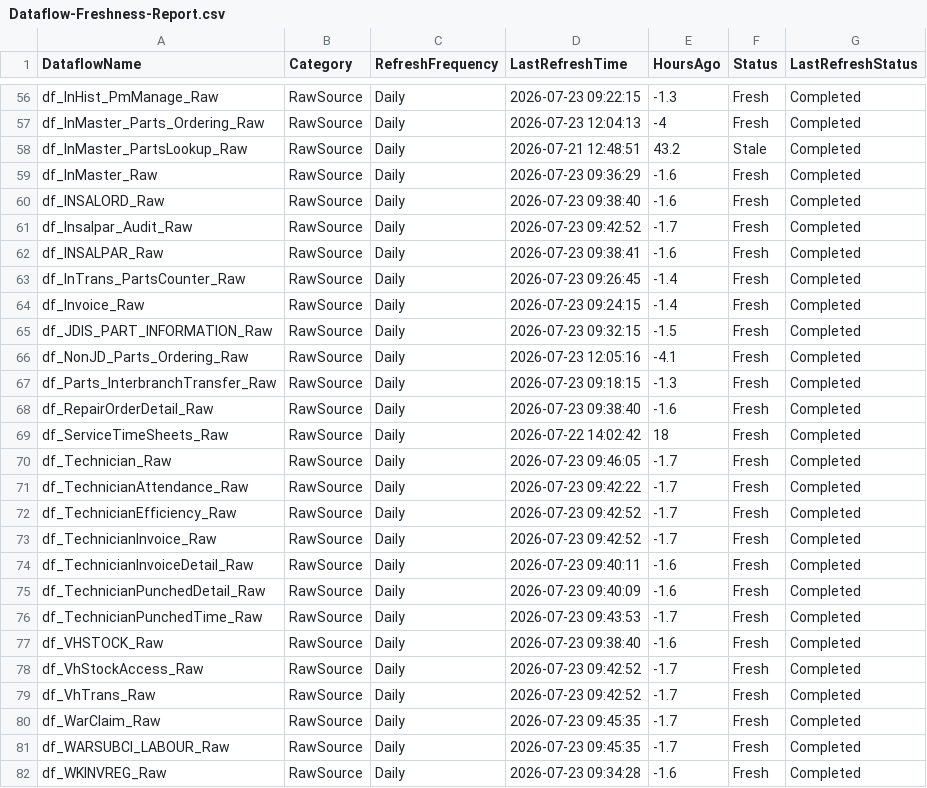
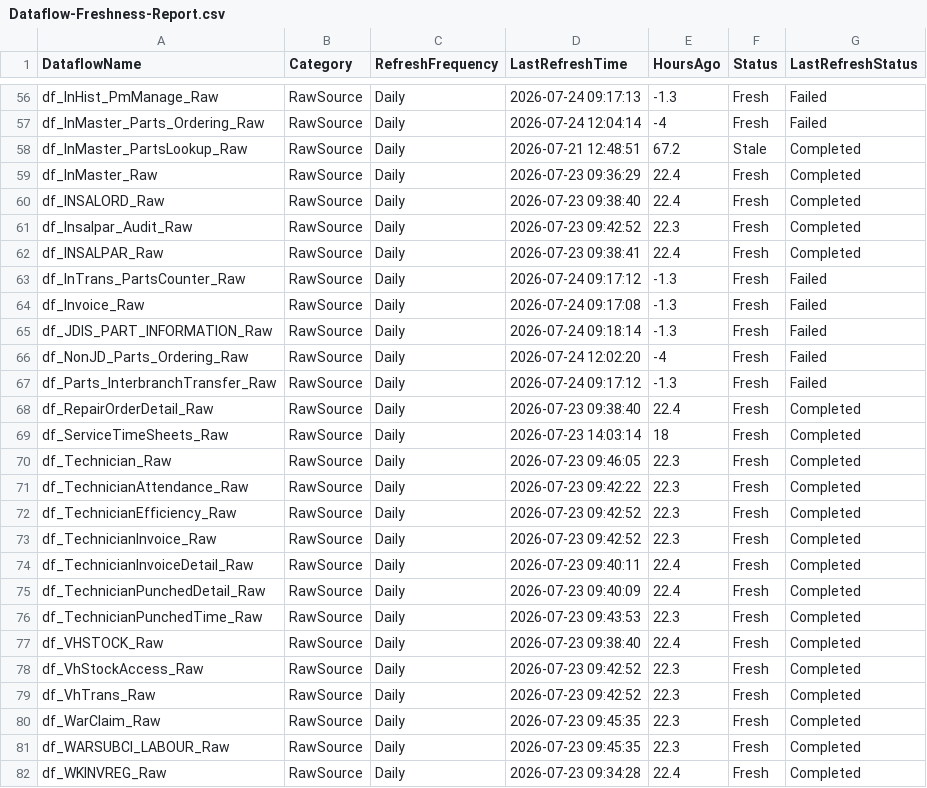
Before and after one commit to SlyFox18/claude-data-projects, a CSV file: projects/fabric-monitoring/documentation/Dataflow-Freshness-Report.csv, drawn as a sheet; only a part is shown, gaps mark what is left out; the diff covers the shown part only.

Commit message:
Auto-update: post-pipeline monitoring 2026-07-24
Scheduled task: Run-PostPipeline-Monitoring
- Refresh history logged
- Data freshness checked
- CU usage updated
- Dashboard regenerated

```diff
--- a/projects/fabric-monitoring/documentation/Dataflow-Freshness-Report.csv
+++ b/projects/fabric-monitoring/documentation/Dataflow-Freshness-Report.csv
@@ -56,27 +56,27 @@
-"df_InHist_PmManage_Raw","RawSource","Daily","2026-07-23 09:22:15","-1.3","Fresh","Completed"
-"df_InMaster_Parts_Ordering_Raw","RawSource","Daily","2026-07-23 12:04:13","-4","Fresh","Completed"
-"df_InMaster_PartsLookup_Raw","RawSource","Daily","2026-07-21 12:48:51","43.2","Stale","Completed"
-"df_InMaster_Raw","RawSource","Daily","2026-07-23 09:36:29","-1.6","Fresh","Completed"
-"df_INSALORD_Raw","RawSource","Daily","2026-07-23 09:38:40","-1.6","Fresh","Completed"
-"df_Insalpar_Audit_Raw","RawSource","Daily","2026-07-23 09:42:52","-1.7","Fresh","Completed"
-"df_INSALPAR_Raw","RawSource","Daily","2026-07-23 09:38:41","-1.6","Fresh","Completed"
-"df_InTrans_PartsCounter_Raw","RawSource","Daily","2026-07-23 09:26:45","-1.4","Fresh","Completed"
-"df_Invoice_Raw","RawSource","Daily","2026-07-23 09:24:15","-1.4","Fresh","Completed"
-"df_JDIS_PART_INFORMATION_Raw","RawSource","Daily","2026-07-23 09:32:15","-1.5","Fresh","Completed"
-"df_NonJD_Parts_Ordering_Raw","RawSource","Daily","2026-07-23 12:05:16","-4.1","Fresh","Completed"
-"df_Parts_InterbranchTransfer_Raw","RawSource","Daily","2026-07-23 09:18:15","-1.3","Fresh","Completed"
-"df_RepairOrderDetail_Raw","RawSource","Daily","2026-07-23 09:38:40","-1.6","Fresh","Completed"
-"df_ServiceTimeSheets_Raw","RawSource","Daily","2026-07-22 14:02:42","18","Fresh","Completed"
-"df_Technician_Raw","RawSource","Daily","2026-07-23 09:46:05","-1.7","Fresh","Completed"
-"df_TechnicianAttendance_Raw","RawSource","Daily","2026-07-23 09:42:22","-1.7","Fresh","Completed"
-"df_TechnicianEfficiency_Raw","RawSource","Daily","2026-07-23 09:42:52","-1.7","Fresh","Completed"
-"df_TechnicianInvoice_Raw","RawSource","Daily","2026-07-23 09:42:52","-1.7","Fresh","Completed"
-"df_TechnicianInvoiceDetail_Raw","RawSource","Daily","2026-07-23 09:40:11","-1.6","Fresh","Completed"
-"df_TechnicianPunchedDetail_Raw","RawSource","Daily","2026-07-23 09:40:09","-1.6","Fresh","Completed"
-"df_TechnicianPunchedTime_Raw","RawSource","Daily","2026-07-23 09:43:53","-1.7","Fresh","Completed"
-"df_VHSTOCK_Raw","RawSource","Daily","2026-07-23 09:38:40","-1.6","Fresh","Completed"
-"df_VhStockAccess_Raw","RawSource","Daily","2026-07-23 09:42:52","-1.7","Fresh","Completed"
-"df_VhTrans_Raw","RawSource","Daily","2026-07-23 09:42:52","-1.7","Fresh","Completed"
-"df_WarClaim_Raw","RawSource","Daily","2026-07-23 09:45:35","-1.7","Fresh","Completed"
-"df_WARSUBCI_LABOUR_Raw","RawSource","Daily","2026-07-23 09:45:35","-1.7","Fresh","Completed"
-"df_WKINVREG_Raw","RawSource","Daily","2026-07-23 09:34:28","-1.6","Fresh","Completed"
+"df_InHist_PmManage_Raw","RawSource","Daily","2026-07-24 09:17:13","-1.3","Fresh","Failed"
+"df_InMaster_Parts_Ordering_Raw","RawSource","Daily","2026-07-24 12:04:14","-4","Fresh","Failed"
+"df_InMaster_PartsLookup_Raw","RawSource","Daily","2026-07-21 12:48:51","67.2","Stale","Completed"
+"df_InMaster_Raw","RawSource","Daily","2026-07-23 09:36:29","22.4","Fresh","Completed"
+"df_INSALORD_Raw","RawSource","Daily","2026-07-23 09:38:40","22.4","Fresh","Completed"
+"df_Insalpar_Audit_Raw","RawSource","Daily","2026-07-23 09:42:52","22.3","Fresh","Completed"
+"df_INSALPAR_Raw","RawSource","Daily","2026-07-23 09:38:41","22.4","Fresh","Completed"
+"df_InTrans_PartsCounter_Raw","RawSource","Daily","2026-07-24 09:17:12","-1.3","Fresh","Failed"
+"df_Invoice_Raw","RawSource","Daily","2026-07-24 09:17:08","-1.3","Fresh","Failed"
+"df_JDIS_PART_INFORMATION_Raw","RawSource","Daily","2026-07-24 09:18:14","-1.3","Fresh","Failed"
+"df_NonJD_Parts_Ordering_Raw","RawSource","Daily","2026-07-24 12:02:20","-4","Fresh","Failed"
+"df_Parts_InterbranchTransfer_Raw","RawSource","Daily","2026-07-24 09:17:12","-1.3","Fresh","Failed"
+"df_RepairOrderDetail_Raw","RawSource","Daily","2026-07-23 09:38:40","22.4","Fresh","Completed"
+"df_ServiceTimeSheets_Raw","RawSource","Daily","2026-07-23 14:03:14","18","Fresh","Completed"
+"df_Technician_Raw","RawSource","Daily","2026-07-23 09:46:05","22.3","Fresh","Completed"
+"df_TechnicianAttendance_Raw","RawSource","Daily","2026-07-23 09:42:22","22.3","Fresh","Completed"
+"df_TechnicianEfficiency_Raw","RawSource","Daily","2026-07-23 09:42:52","22.3","Fresh","Completed"
+"df_TechnicianInvoice_Raw","RawSource","Daily","2026-07-23 09:42:52","22.3","Fresh","Completed"
+"df_TechnicianInvoiceDetail_Raw","RawSource","Daily","2026-07-23 09:40:11","22.4","Fresh","Completed"
+"df_TechnicianPunchedDetail_Raw","RawSource","Daily","2026-07-23 09:40:09","22.4","Fresh","Completed"
+"df_TechnicianPunchedTime_Raw","RawSource","Daily","2026-07-23 09:43:53","22.3","Fresh","Completed"
+"df_VHSTOCK_Raw","RawSource","Daily","2026-07-23 09:38:40","22.4","Fresh","Completed"
+"df_VhStockAccess_Raw","RawSource","Daily","2026-07-23 09:42:52","22.3","Fresh","Completed"
+"df_VhTrans_Raw","RawSource","Daily","2026-07-23 09:42:52","22.3","Fresh","Completed"
+"df_WarClaim_Raw","RawSource","Daily","2026-07-23 09:45:35","22.3","Fresh","Completed"
+"df_WARSUBCI_LABOUR_Raw","RawSource","Daily","2026-07-23 09:45:35","22.3","Fresh","Completed"
+"df_WKINVREG_Raw","RawSource","Daily","2026-07-23 09:34:28","22.4","Fresh","Completed"
```
Also changed, not shown: 60 edited cells elsewhere in this file, 7 other files.
